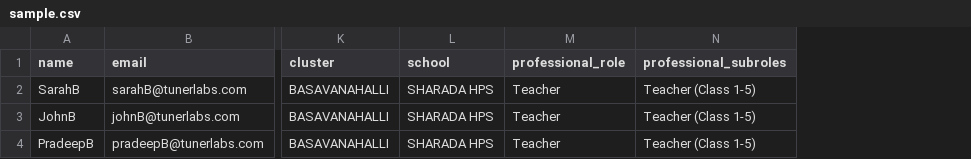
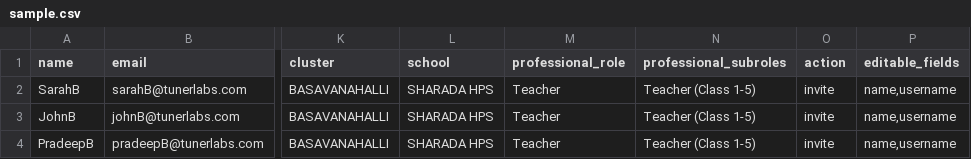
Before and after one commit to ELEVATE-Project/user, a CSV file: src/sample.csv, drawn as a sheet; only a part is shown, gaps mark what is left out; the diff names each change by its address in the sheet, - before the commit and + after, or states it on an @@ line.

```diff
--- a/src/sample.csv
+++ b/src/sample.csv
+column O (action), rows 2-4: all invite
+column P (editable_fields), rows 2-4: all name,username
```
Also changed, not shown: 8 other files.
